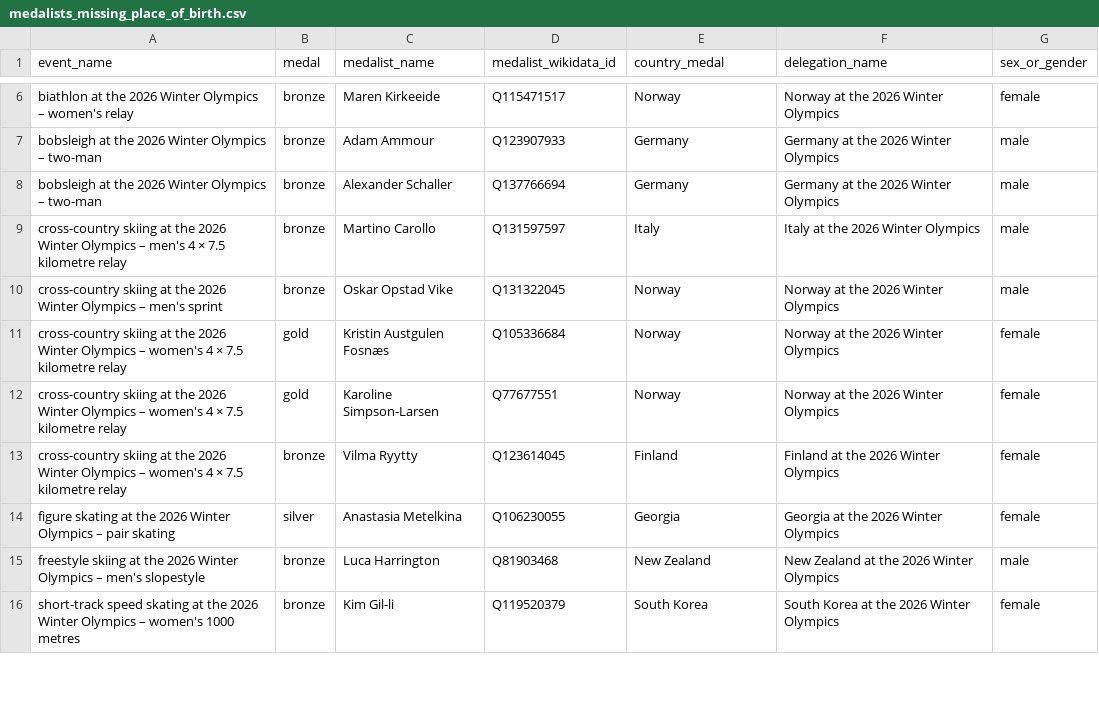
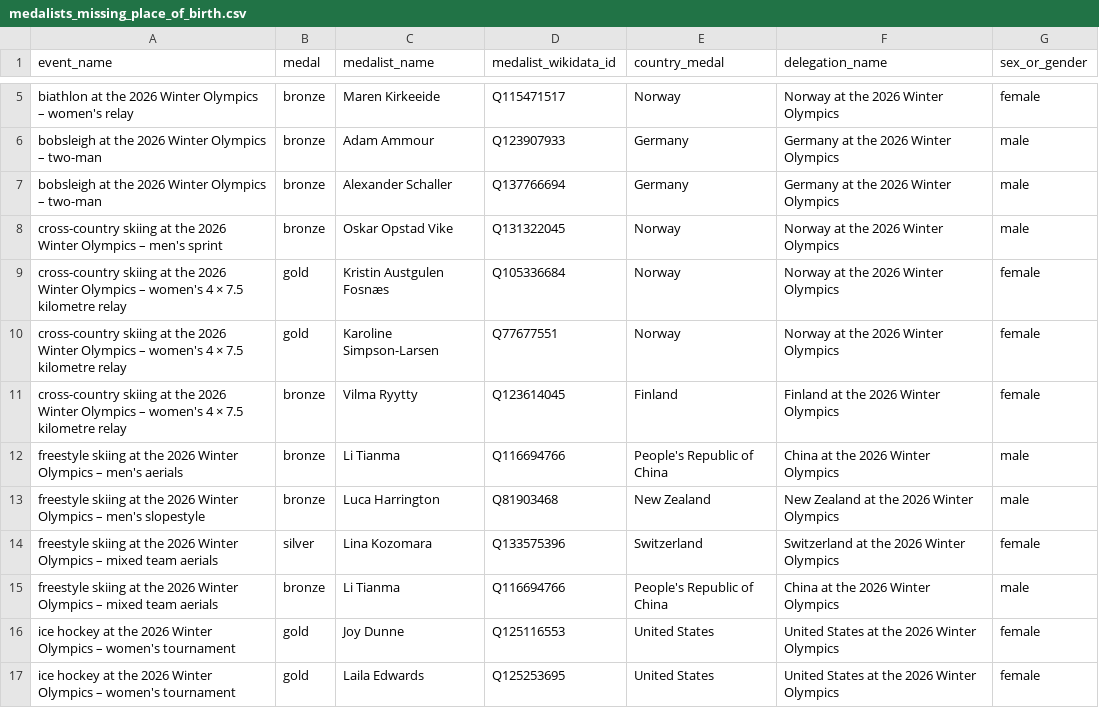
Before and after one commit to giocomai/olympics2026nuts, a CSV file: medalists_missing_place_of_birth.csv, drawn as a sheet; only a part is shown, gaps mark what is left out; the shorter side is filled out with more unchanged rows; removed rows and columns are numbered as before the commit, all else as after; the diff covers the shown part only; the diff names each change by its address in the sheet, - before the commit and + after, or states it on an @@ line.

```diff
--- a/medalists_missing_place_of_birth.csv
+++ b/medalists_missing_place_of_birth.csv
-row 9: cross-country skiing at the 2026 Winter Olympics – men's 4 × 7.5 kilometre relay | bronze | Martino Carollo | Q131597597 | Italy | Italy at the 2026 Winter Olympics | male
-row 14: figure skating at the 2026 Winter Olympics – pair skating | silver | Anastasia Metelkina | Q106230055 | Georgia | Georgia at the 2026 Winter Olympics | female
+row 12: freestyle skiing at the 2026 Winter Olympics – men's aerials | bronze | Li Tianma | Q116694766 | People's Republic of China | China at the 2026 Winter Olympics | male
+row 14: freestyle skiing at the 2026 Winter Olympics – mixed team aerials | silver | Lina Kozomara | Q133575396 | Switzerland | Switzerland at the 2026 Winter Olympics | female
+row 15: freestyle skiing at the 2026 Winter Olympics – mixed team aerials | bronze | Li Tianma | Q116694766 | People's Republic of China | China at the 2026 Winter Olympics | male
+row 16: ice hockey at the 2026 Winter Olympics – women's tournament | gold | Joy Dunne | Q125116553 | United States | United States at the 2026 Winter Olympics | female
+row 17: ice hockey at the 2026 Winter Olympics – women's tournament | gold | Laila Edwards | Q125253695 | United States | United States at the 2026 Winter Olympics | female
```
Also changed, not shown: 11 added rows and 1 removed row elsewhere in this file, medals_per_million_residents_in_nuts2.csv, 6 other files.
